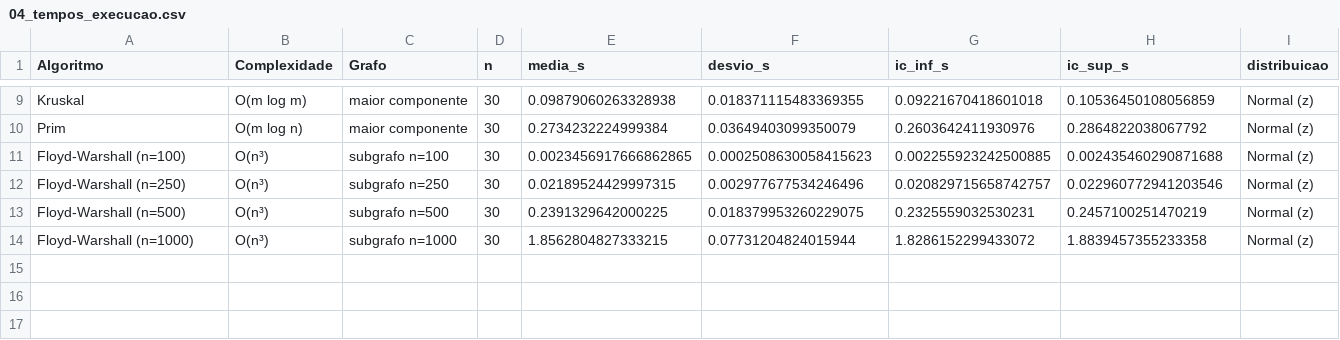
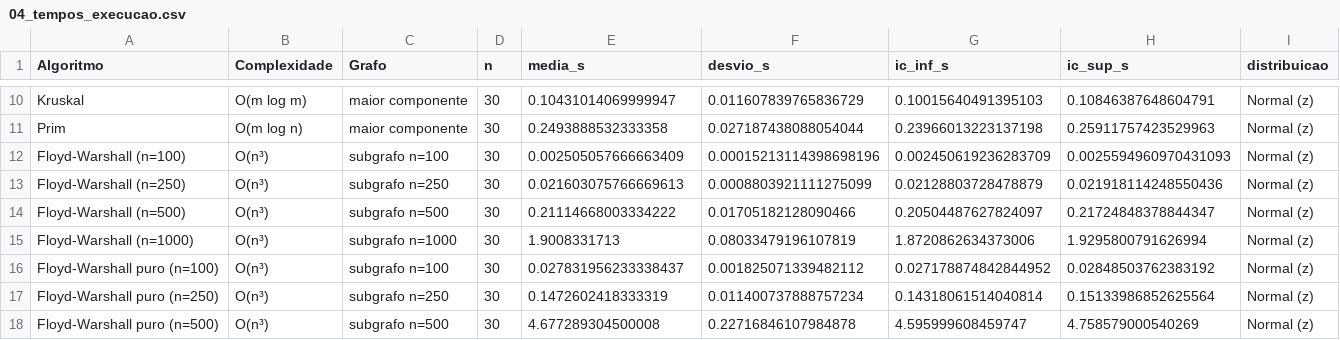
Before and after one commit to RottyWheels/Analise-de-Dados-com-Grafo-do-Sub-reddit, a CSV file: resultados/04_tempos_execucao.csv, drawn as a sheet; only a part is shown, gaps mark what is left out; addresses are those after the commit; the diff covers the shown part only; the diff names each change by its address in the sheet, - before the commit and + after, or states it on an @@ line.

```diff
--- a/resultados/04_tempos_execucao.csv
+++ b/resultados/04_tempos_execucao.csv
-E10 (media_s): 0.09879060263328938
+E10 (media_s): 0.10431014069999947
-F10 (desvio_s): 0.018371115483369355
+F10 (desvio_s): 0.011607839765836729
-G10 (ic_inf_s): 0.09221670418601018
+G10 (ic_inf_s): 0.10015640491395103
-H10 (ic_sup_s): 0.10536450108056859
+H10 (ic_sup_s): 0.10846387648604791
-E11 (media_s): 0.2734232224999384
+E11 (media_s): 0.2493888532333358
-F11 (desvio_s): 0.03649403099350079
+F11 (desvio_s): 0.027187438088054044
-G11 (ic_inf_s): 0.2603642411930976
+G11 (ic_inf_s): 0.23966013223137198
-H11 (ic_sup_s): 0.2864822038067792
+H11 (ic_sup_s): 0.25911757423529963
-E12 (media_s): 0.0023456917666862865
+E12 (media_s): 0.002505057666663409
-F12 (desvio_s): 0.0002508630058415623
+F12 (desvio_s): 0.00015213114398698196
-G12 (ic_inf_s): 0.002255923242500885
+G12 (ic_inf_s): 0.002450619236283709
-H12 (ic_sup_s): 0.002435460290871688
+H12 (ic_sup_s): 0.0025594960970431093
-E13 (media_s): 0.02189524429997315
+E13 (media_s): 0.021603075766669613
-F13 (desvio_s): 0.002977677534246496
+F13 (desvio_s): 0.0008803921111275099
-G13 (ic_inf_s): 0.020829715658742757
+G13 (ic_inf_s): 0.02128803728478879
-H13 (ic_sup_s): 0.022960772941203546
+H13 (ic_sup_s): 0.021918114248550436
-E14 (media_s): 0.2391329642000225
+E14 (media_s): 0.21114668003334222
-F14 (desvio_s): 0.018379953260229075
+F14 (desvio_s): 0.01705182128090466
-G14 (ic_inf_s): 0.2325559032530231
+G14 (ic_inf_s): 0.20504487627824097
-H14 (ic_sup_s): 0.2457100251470219
+H14 (ic_sup_s): 0.21724848378844347
-E15 (media_s): 1.8562804827333215
+E15 (media_s): 1.9008331713
-F15 (desvio_s): 0.07731204824015944
+F15 (desvio_s): 0.08033479196107819
-G15 (ic_inf_s): 1.8286152299433072
+G15 (ic_inf_s): 1.8720862634373006
-H15 (ic_sup_s): 1.8839457355233358
+H15 (ic_sup_s): 1.9295800791626994
+row 16: Floyd-Warshall puro (n=100) | O(n³) | subgrafo n=100 | 30 | 0.027831956233338437 | 0.001825071339482112 | 0.027178874842844952 | 0.02848503762383192 | Normal (z)
+row 17: Floyd-Warshall puro (n=250) | O(n³) | subgrafo n=250 | 30 | 0.1472602418333319 | 0.011400737888757234 | 0.14318061514040814 | 0.15133986852625564 | Normal (z)
+row 18: Floyd-Warshall puro (n=500) | O(n³) | subgrafo n=500 | 30 | 4.677289304500008 | 0.22716846107984878 | 4.595999608459747 | 4.758579000540269 | Normal (z)
```
Also changed, not shown: 1 added row and 28 edited cells elsewhere in this file, resultados/04_ajuste_complexidade.csv, resultados/04_ajuste_n_m.csv, 31 other files.
